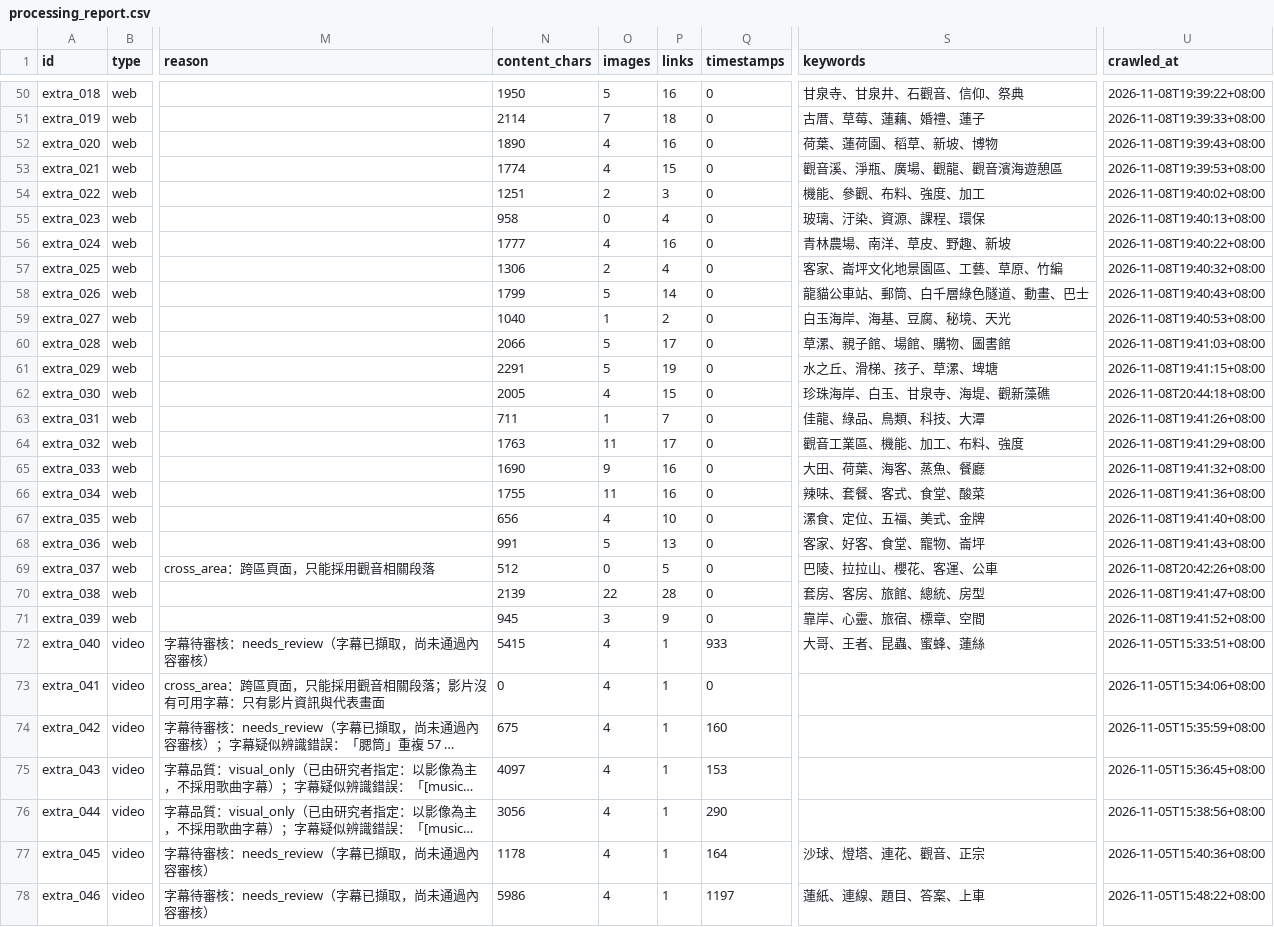
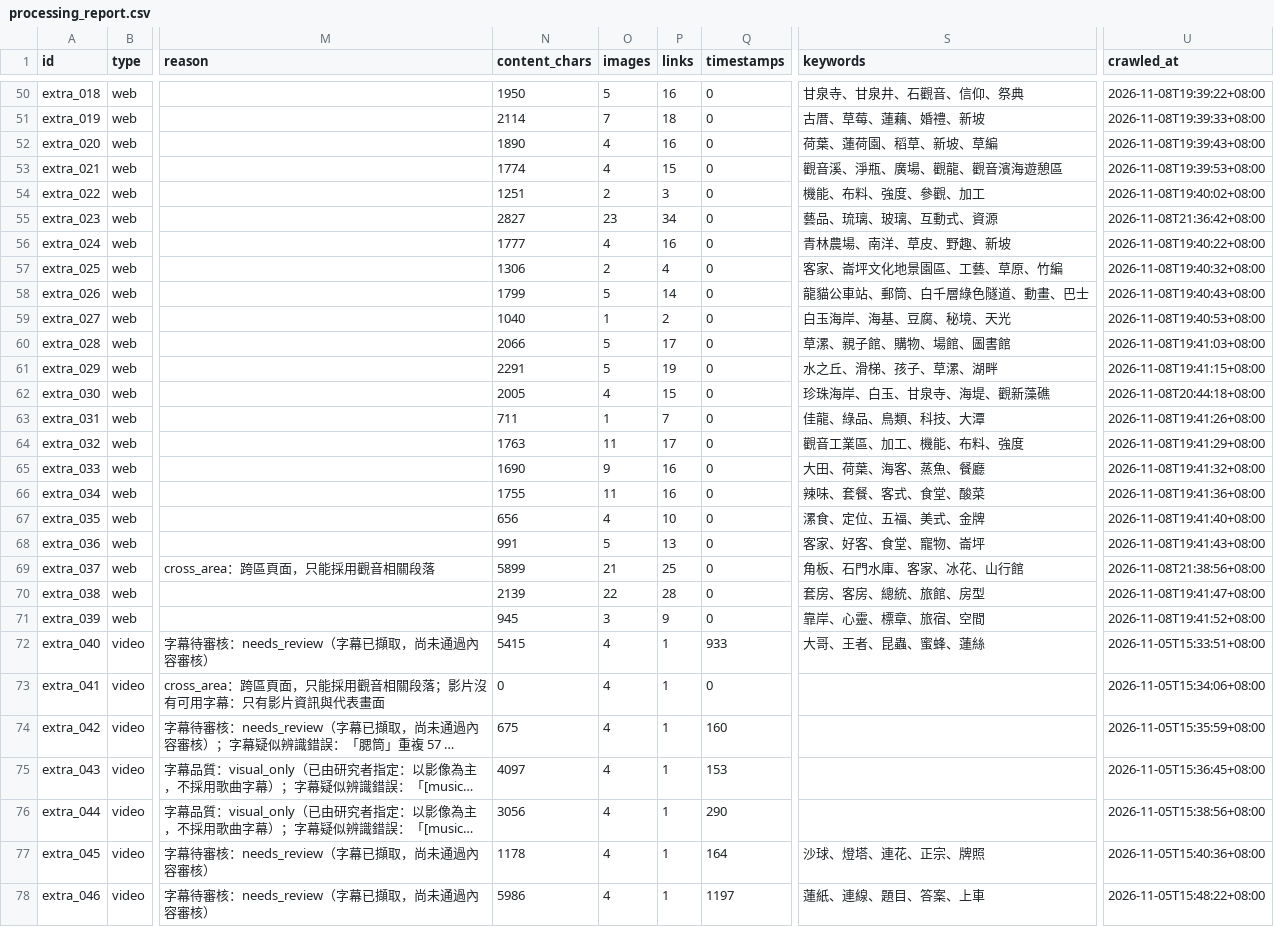
Before and after one commit to lin-jessic/guanyin-knowledge-base, a CSV file: output/processing_report.csv, drawn as a sheet; only a part is shown, gaps mark what is left out; long unchanged cells end in …; the diff covers the shown part only; the diff names each change by its address in the sheet, - before the commit and + after, or states it on an @@ line.

```diff
--- a/output/processing_report.csv
+++ b/output/processing_report.csv
-S51 (keywords): 古厝、草莓、蓮藕、婚禮、蓮子
+S51 (keywords): 古厝、草莓、蓮藕、婚禮、新坡
-S52 (keywords): 荷葉、蓮荷園、稻草、新坡、博物
+S52 (keywords): 荷葉、蓮荷園、稻草、新坡、草編
-S54 (keywords): 機能、參觀、布料、強度、加工
+S54 (keywords): 機能、布料、強度、參觀、加工
-N55 (content_chars): 958
+N55 (content_chars): 2827
-O55 (images): 0
+O55 (images): 23
-P55 (links): 4
+P55 (links): 34
-S55 (keywords): 玻璃、汙染、資源、課程、環保
+S55 (keywords): 藝品、琉璃、玻璃、互動式、資源
-U55 (crawled_at): 2026-11-08T19:40:13+08:00
+U55 (crawled_at): 2026-11-08T21:36:42+08:00
-S60 (keywords): 草漯、親子館、場館、購物、圖書館
+S60 (keywords): 草漯、親子館、購物、場館、圖書館
-S61 (keywords): 水之丘、滑梯、孩子、草漯、埤塘
+S61 (keywords): 水之丘、滑梯、孩子、草漯、湖畔
-S64 (keywords): 觀音工業區、機能、加工、布料、強度
+S64 (keywords): 觀音工業區、加工、機能、布料、強度
-N69 (content_chars): 512
+N69 (content_chars): 5899
-O69 (images): 0
+O69 (images): 21
-P69 (links): 5
+P69 (links): 25
-S69 (keywords): 巴陵、拉拉山、櫻花、客運、公車
+S69 (keywords): 角板、石門水庫、客家、冰花、山行館
-U69 (crawled_at): 2026-11-08T20:42:26+08:00
+U69 (crawled_at): 2026-11-08T21:38:56+08:00
-S70 (keywords): 套房、客房、旅館、總統、房型
+S70 (keywords): 套房、客房、總統、旅館、房型
-S71 (keywords): 靠岸、心靈、旅宿、標章、空間
+S71 (keywords): 靠岸、心靈、標章、旅宿、空間
-S77 (keywords): 沙球、燈塔、連花、觀音、正宗
+S77 (keywords): 沙球、燈塔、連花、正宗、牌照
```
Also changed, not shown: 59 edited cells elsewhere in this file, output/analysis/topics_keywords.csv, 21 other files.
